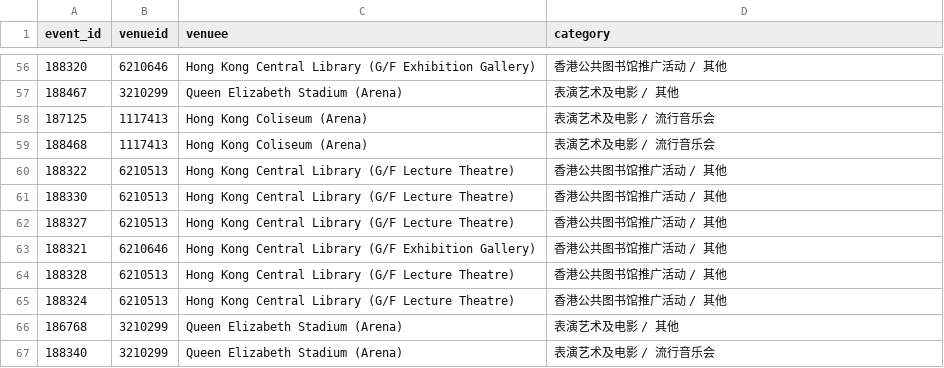
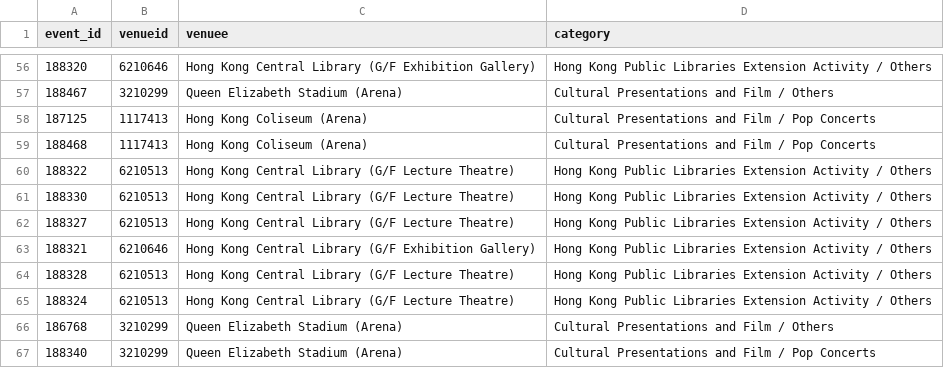
Before and after one commit to XiMeiYang/hk-cultural-analytics-dash, a CSV file: data/processed/unmapped_events.csv, drawn as a sheet; only a part is shown, gaps mark what is left out; the diff covers the shown part only.

```diff
--- a/data/processed/unmapped_events.csv
+++ b/data/processed/unmapped_events.csv
@@ -56,12 +56,12 @@ event_id,venueid,venuee,category
-188320,6210646,Hong Kong Central Library (G/F Exhibition Gallery),香港公共图书馆推广活动 / 其他
-188467,3210299,Queen Elizabeth Stadium (Arena),表演艺术及电影 / 其他
-187125,1117413,Hong Kong Coliseum (Arena),表演艺术及电影 / 流行音乐会
-188468,1117413,Hong Kong Coliseum (Arena),表演艺术及电影 / 流行音乐会
-188322,6210513,Hong Kong Central Library (G/F Lecture Theatre),香港公共图书馆推广活动 / 其他
-188330,6210513,Hong Kong Central Library (G/F Lecture Theatre),香港公共图书馆推广活动 / 其他
-188327,6210513,Hong Kong Central Library (G/F Lecture Theatre),香港公共图书馆推广活动 / 其他
-188321,6210646,Hong Kong Central Library (G/F Exhibition Gallery),香港公共图书馆推广活动 / 其他
-188328,6210513,Hong Kong Central Library (G/F Lecture Theatre),香港公共图书馆推广活动 / 其他
-188324,6210513,Hong Kong Central Library (G/F Lecture Theatre),香港公共图书馆推广活动 / 其他
-186768,3210299,Queen Elizabeth Stadium (Arena),表演艺术及电影 / 其他
-188340,3210299,Queen Elizabeth Stadium (Arena),表演艺术及电影 / 流行音乐会
+188320,6210646,Hong Kong Central Library (G/F Exhibition Gallery),Hong Kong Public Libraries Extension Activity / Others
+188467,3210299,Queen Elizabeth Stadium (Arena),Cultural Presentations and Film / Others
+187125,1117413,Hong Kong Coliseum (Arena),Cultural Presentations and Film / Pop Concerts
+188468,1117413,Hong Kong Coliseum (Arena),Cultural Presentations and Film / Pop Concerts
+188322,6210513,Hong Kong Central Library (G/F Lecture Theatre),Hong Kong Public Libraries Extension Activity / Others
+188330,6210513,Hong Kong Central Library (G/F Lecture Theatre),Hong Kong Public Libraries Extension Activity / Others
+188327,6210513,Hong Kong Central Library (G/F Lecture Theatre),Hong Kong Public Libraries Extension Activity / Others
+188321,6210646,Hong Kong Central Library (G/F Exhibition Gallery),Hong Kong Public Libraries Extension Activity / Others
+188328,6210513,Hong Kong Central Library (G/F Lecture Theatre),Hong Kong Public Libraries Extension Activity / Others
+188324,6210513,Hong Kong Central Library (G/F Lecture Theatre),Hong Kong Public Libraries Extension Activity / Others
+186768,3210299,Queen Elizabeth Stadium (Arena),Cultural Presentations and Film / Others
+188340,3210299,Queen Elizabeth Stadium (Arena),Cultural Presentations and Film / Pop Concerts
```
Also changed, not shown: 54 edited cells elsewhere in this file, data/processed/category_communities.csv, data/processed/non_specific_venues.csv, 11 other files.
